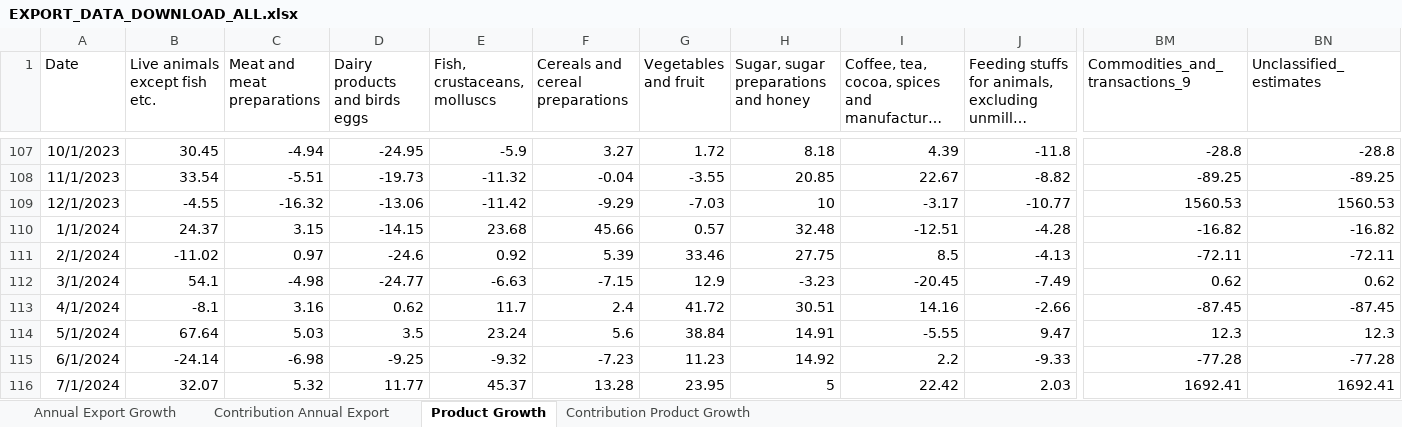
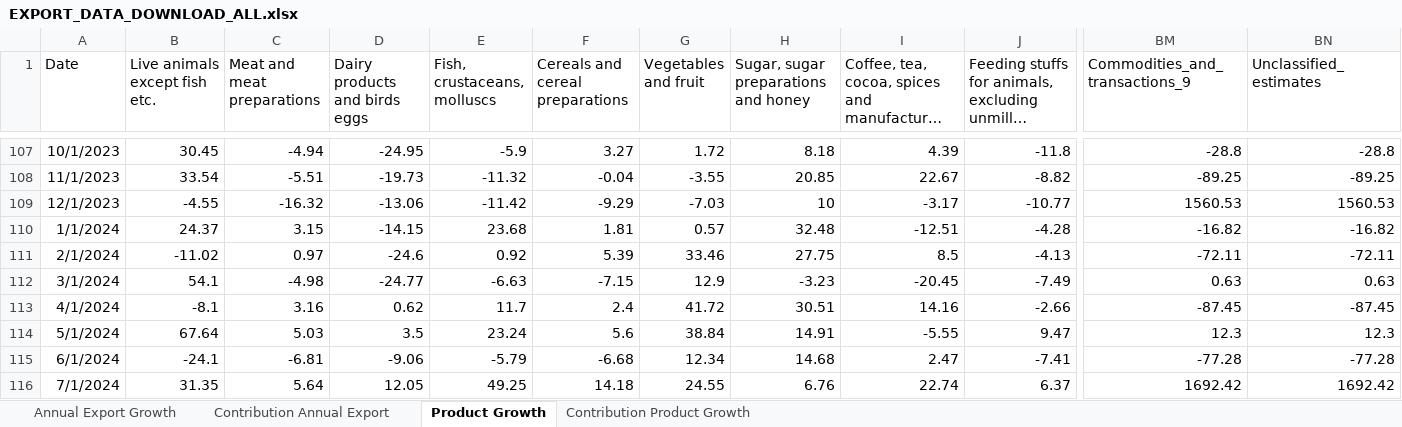
Before and after one commit to mflanagan201/gcal_auto, an Excel workbook: EXPORT_DATA_DOWNLOAD_ALL.xlsx, sheet Product Growth, drawn as a sheet; only a part is shown, gaps mark what is left out; long unchanged cells end in …; values as stored, in another font and other column widths than the file's, no borders; the diff covers the shown part only; the diff names each change by its address in the sheet, - before the commit and + after, or states it on an @@ line.

```diff
--- a/EXPORT_DATA_DOWNLOAD_ALL.xlsx (sheet Product Growth)
+++ b/EXPORT_DATA_DOWNLOAD_ALL.xlsx (sheet Product Growth)
-F110 (Cereals and cereal preparations): 45.66
+F110 (Cereals and cereal preparations): 1.81
-BM112 (Commodities_and_transactions_9): 0.62
+BM112 (Commodities_and_transactions_9): 0.63
-BN112 (Unclassified_estimates): 0.62
+BN112 (Unclassified_estimates): 0.63
-B115 (Live animals except fish etc.): -24.14
+B115 (Live animals except fish etc.): -24.1
-C115 (Meat and meat preparations): -6.98
+C115 (Meat and meat preparations): -6.81
-D115 (Dairy products and birds eggs): -9.25
+D115 (Dairy products and birds eggs): -9.06
-E115 (Fish, crustaceans, molluscs): -9.32
+E115 (Fish, crustaceans, molluscs): -5.79
-F115 (Cereals and cereal preparations): -7.23
+F115 (Cereals and cereal preparations): -6.68
-G115 (Vegetables and fruit): 11.23
+G115 (Vegetables and fruit): 12.34
-H115: 14.92
+H115: 14.68
-I115: 2.2
+I115: 2.47
-J115: -9.33
+J115: -7.41
-B116 (Live animals except fish etc.): 32.07
+B116 (Live animals except fish etc.): 31.35
-C116 (Meat and meat preparations): 5.32
+C116 (Meat and meat preparations): 5.64
-D116 (Dairy products and birds eggs): 11.77
+D116 (Dairy products and birds eggs): 12.05
-E116 (Fish, crustaceans, molluscs): 45.37
+E116 (Fish, crustaceans, molluscs): 49.25
-F116 (Cereals and cereal preparations): 13.28
+F116 (Cereals and cereal preparations): 14.18
-G116 (Vegetables and fruit): 23.95
+G116 (Vegetables and fruit): 24.55
-H116: 5
+H116: 6.76
-I116: 22.42
+I116: 22.74
-J116: 2.03
+J116: 6.37
-BM116 (Commodities_and_transactions_9): 1692.41
+BM116 (Commodities_and_transactions_9): 1692.42
-BN116 (Unclassified_estimates): 1692.41
+BN116 (Unclassified_estimates): 1692.42
```
Also changed, not shown: 5 added rows, 2 removed rows and 438 edited cells elsewhere in this sheet, sheet Annual Export Growth, sheet Contribution Annual Export, sheet Contribution Product Growth, MONTHLY_DATA_DOWNLOAD_ALL.xlsx, QUARTERLY_DATA_DOWNLOAD_ALL.xlsx, 7 other files.
